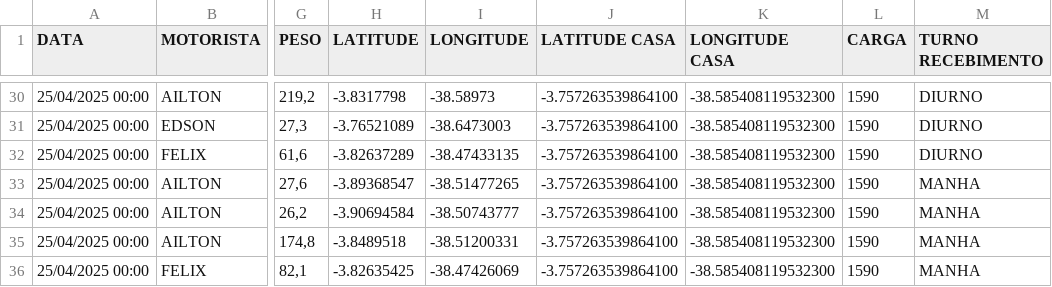
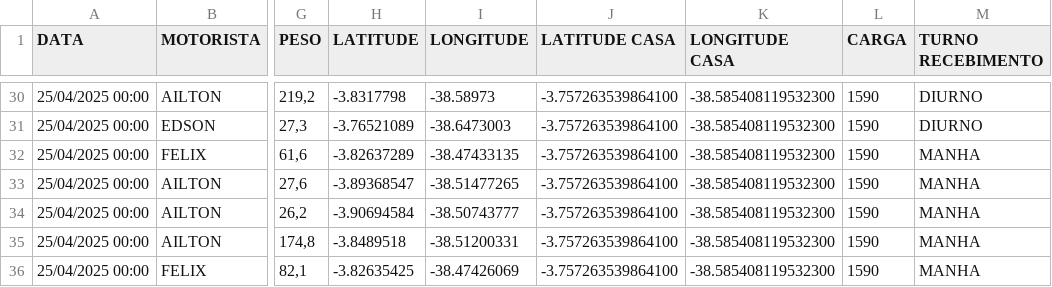
Before and after one commit to NicolasSimoes/MapaCaminhoesOtimizado, a CSV file: dbcaminhoes.csv, drawn as a sheet; only a part is shown, gaps mark what is left out; the diff names each change by its address in the sheet, - before the commit and + after, or states it on an @@ line.

Commit message:
as

```diff
--- a/dbcaminhoes.csv
+++ b/dbcaminhoes.csv
-M32 (TURNO RECEBIMENTO): DIURNO
+M32 (TURNO RECEBIMENTO): MANHA
```
